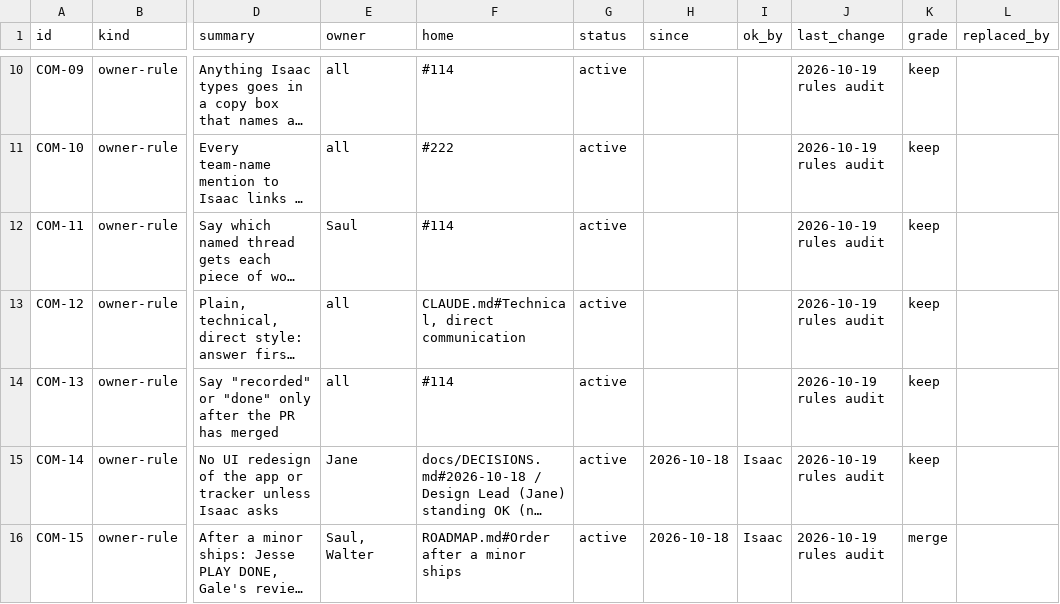
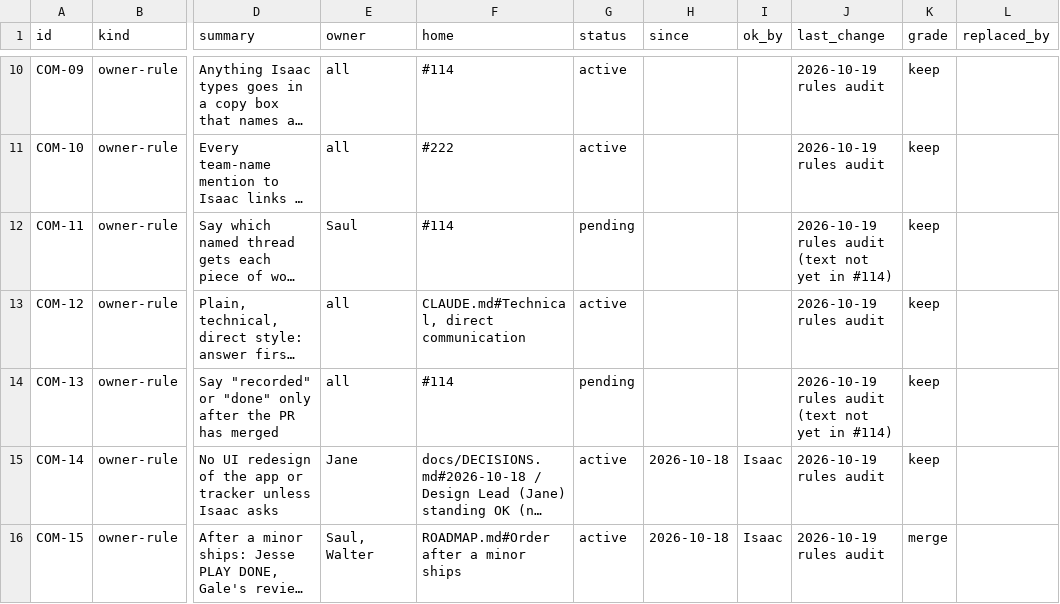
Before and after one commit to HackTheMeatball/daeva-companion, a CSV file: docs/kaizen/ledger.csv, drawn as a sheet; only a part is shown, gaps mark what is left out; long unchanged cells end in …; the diff covers the shown part only; the diff names each change by its address in the sheet, - before the commit and + after, or states it on an @@ line.

```diff
--- a/docs/kaizen/ledger.csv
+++ b/docs/kaizen/ledger.csv
-G12 (status): active
+G12 (status): pending
-J12 (last_change): 2026-10-19 rules audit
+J12 (last_change): 2026-10-19 rules audit (text not yet in #114)
-G14 (status): active
+G14 (status): pending
-J14 (last_change): 2026-10-19 rules audit
+J14 (last_change): 2026-10-19 rules audit (text not yet in #114)
```
Also changed, not shown: 10 edited cells elsewhere in this file, 2 other files.
